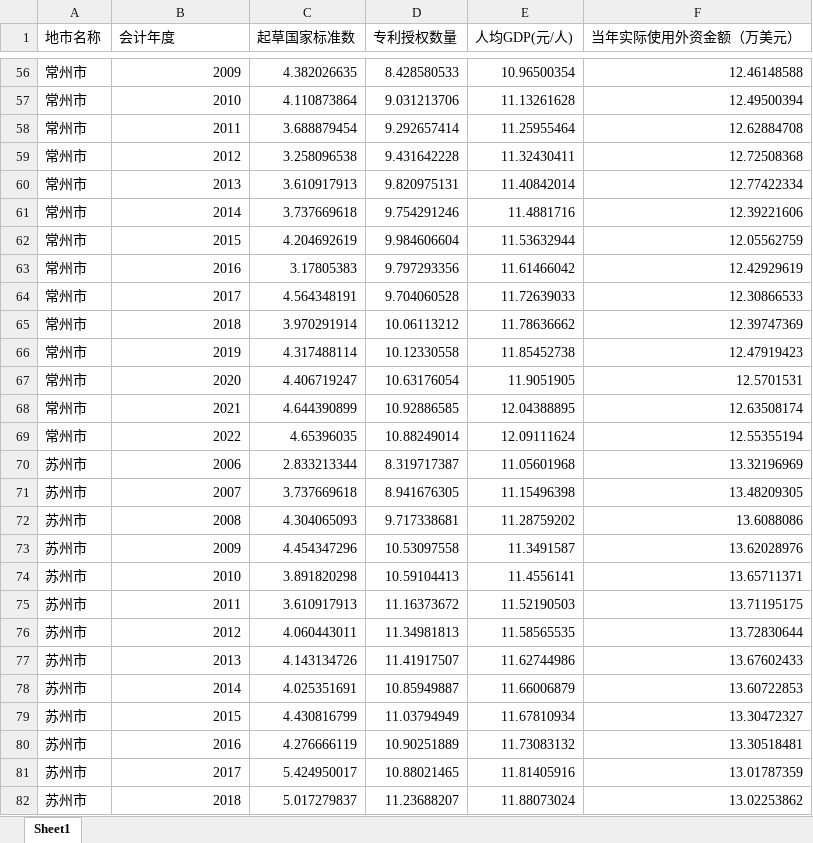
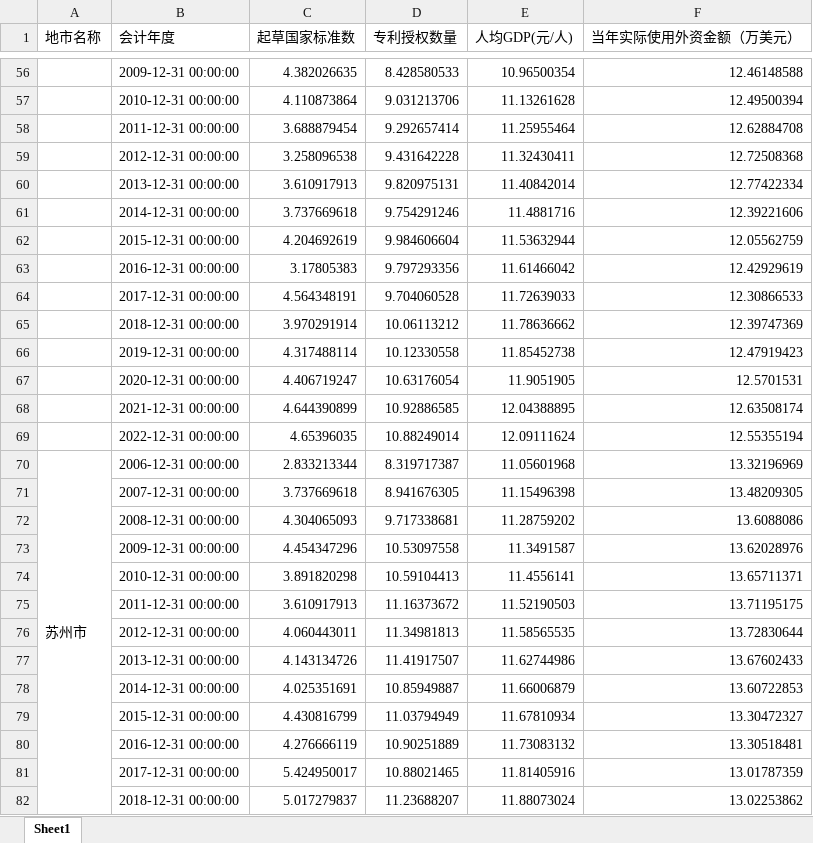
Before and after one commit to lanshi17/standardization_and_innovation_relationship_research_project, an Excel workbook: data/data_log.xlsx, sheet Sheet1, drawn as a sheet; only a part is shown, gaps mark what is left out; values as stored, in another font and other column widths than the file's, no cell formats; the diff covers the shown part only; the diff names each change by its address in the sheet, - before the commit and + after, or states it on an @@ line.

```diff
--- a/data/data_log.xlsx (sheet Sheet1)
+++ b/data/data_log.xlsx (sheet Sheet1)
-A56:A69 (地市名称): 常州市
+A56:A69 (地市名称): (empty)
-B56 (会计年度): 2009
+B56 (会计年度): 2009-12-31 00:00:00
-B57 (会计年度): 2010
+B57 (会计年度): 2010-12-31 00:00:00
-B58 (会计年度): 2011
+B58 (会计年度): 2011-12-31 00:00:00
-B59 (会计年度): 2012
+B59 (会计年度): 2012-12-31 00:00:00
-B60 (会计年度): 2013
+B60 (会计年度): 2013-12-31 00:00:00
-B61 (会计年度): 2014
+B61 (会计年度): 2014-12-31 00:00:00
-B62 (会计年度): 2015
+B62 (会计年度): 2015-12-31 00:00:00
-B63 (会计年度): 2016
+B63 (会计年度): 2016-12-31 00:00:00
-B64 (会计年度): 2017
+B64 (会计年度): 2017-12-31 00:00:00
-B65 (会计年度): 2018
+B65 (会计年度): 2018-12-31 00:00:00
-B66 (会计年度): 2019
+B66 (会计年度): 2019-12-31 00:00:00
-B67 (会计年度): 2020
+B67 (会计年度): 2020-12-31 00:00:00
-B68 (会计年度): 2021
+B68 (会计年度): 2021-12-31 00:00:00
-B69 (会计年度): 2022
+B69 (会计年度): 2022-12-31 00:00:00
+A70:A86 merged
-B70 (会计年度): 2006
+B70 (会计年度): 2006-12-31 00:00:00
-A71:A82 (地市名称): 苏州市
+A71:A82 (地市名称): (empty)
-B71 (会计年度): 2007
+B71 (会计年度): 2007-12-31 00:00:00
-B72 (会计年度): 2008
+B72 (会计年度): 2008-12-31 00:00:00
-B73 (会计年度): 2009
+B73 (会计年度): 2009-12-31 00:00:00
-B74 (会计年度): 2010
+B74 (会计年度): 2010-12-31 00:00:00
-B75 (会计年度): 2011
+B75 (会计年度): 2011-12-31 00:00:00
-B76 (会计年度): 2012
+B76 (会计年度): 2012-12-31 00:00:00
-B77 (会计年度): 2013
+B77 (会计年度): 2013-12-31 00:00:00
-B78 (会计年度): 2014
+B78 (会计年度): 2014-12-31 00:00:00
-B79 (会计年度): 2015
+B79 (会计年度): 2015-12-31 00:00:00
-B80 (会计年度): 2016
+B80 (会计年度): 2016-12-31 00:00:00
-B81 (会计年度): 2017
+B81 (会计年度): 2017-12-31 00:00:00
-B82 (会计年度): 2018
+B82 (会计年度): 2018-12-31 00:00:00
```
Also changed, not shown: 376 edited cells and merged cells elsewhere in this sheet, cell formats, data/data.xlsx, 40 other files.
